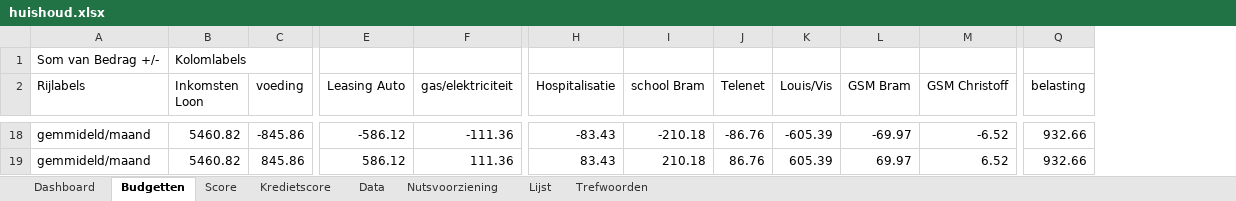
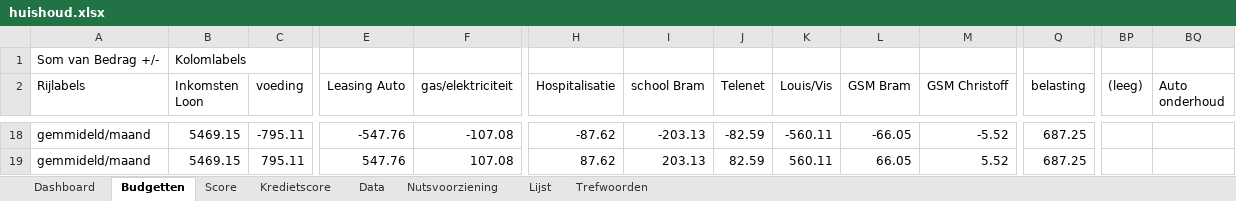
Before and after one commit to Stoffels84/huishoud, an Excel workbook: huishoud.xlsx, sheet Budgetten, drawn as a sheet; only a part is shown, gaps mark what is left out; values as stored, in another font and other column widths than the file's, no borders; conditional formats and table styles not drawn; the diff covers the shown part only; the diff names each change by its address in the sheet, - before the commit and + after, or states it on an @@ line.

```diff
--- a/huishoud.xlsx (sheet Budgetten)
+++ b/huishoud.xlsx (sheet Budgetten)
+column BP ((leeg)), empty
+column BQ (Auto onderhoud), empty
-B18:B19 (Inkomsten Loon): 5460.82
+B18:B19 (Inkomsten Loon): 5469.15
-C18 (voeding): -845.86
+C18 (voeding): -795.11
-E18 (Leasing Auto): -586.12
+E18 (Leasing Auto): -547.76
-F18 (gas/elektriciteit): -111.36
+F18 (gas/elektriciteit): -107.08
-H18 (Hospitalisatie): -83.43
+H18 (Hospitalisatie): -87.62
-I18 (school Bram): -210.18
+I18 (school Bram): -203.13
-J18 (Telenet): -86.76
+J18 (Telenet): -82.59
-K18 (Louis/Vis): -605.39
+K18 (Louis/Vis): -560.11
-L18 (GSM Bram): -69.97
+L18 (GSM Bram): -66.05
-M18 (GSM Christoff): -6.52
+M18 (GSM Christoff): -5.52
-Q18:Q19 (belasting): 932.66
+Q18:Q19 (belasting): 687.25
-C19 (voeding): 845.86
+C19 (voeding): 795.11
-E19 (Leasing Auto): 586.12
+E19 (Leasing Auto): 547.76
-F19 (gas/elektriciteit): 111.36
+F19 (gas/elektriciteit): 107.08
-H19 (Hospitalisatie): 83.43
+H19 (Hospitalisatie): 87.62
-I19 (school Bram): 210.18
+I19 (school Bram): 203.13
-J19 (Telenet): 86.76
+J19 (Telenet): 82.59
-K19 (Louis/Vis): 605.39
+K19 (Louis/Vis): 560.11
-L19 (GSM Bram): 69.97
+L19 (GSM Bram): 66.05
-M19 (GSM Christoff): 6.52
+M19 (GSM Christoff): 5.52
```
Also changed, not shown: 2 added rows, 2 removed rows and 121 edited cells elsewhere in this sheet, sheet Data, sheet Dashboard, sheet Kredietscore, sheet Score, formulas that keep their value, hidden cells, charts or pictures.
